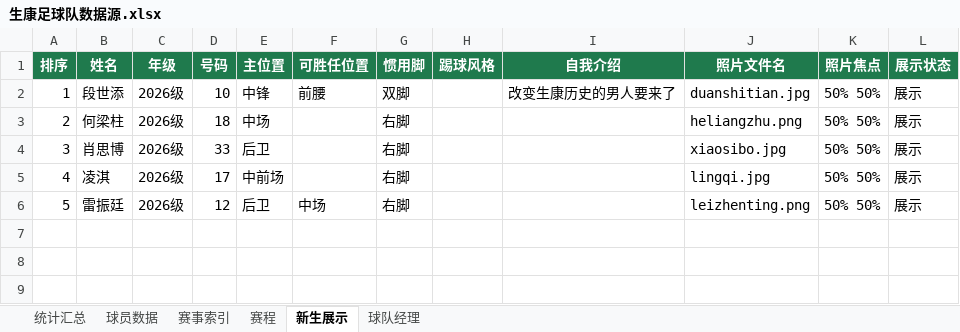
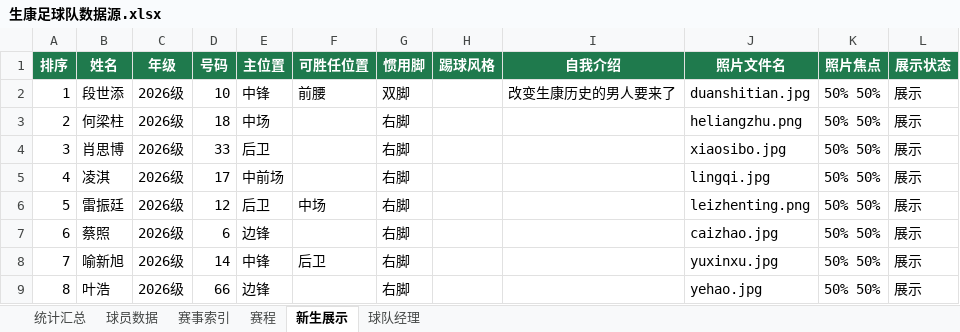
Before and after one commit to weiyanluo06-png/sk_football, an Excel workbook: data/生康足球队数据源.xlsx, sheet 新生展示, drawn as a sheet; values as stored, in another font and other column widths than the file's, no borders; table styles not drawn; the diff names each change by its address in the sheet, - before the commit and + after, or states it on an @@ line.

```diff
--- a/data/生康足球队数据源.xlsx (sheet 新生展示)
+++ b/data/生康足球队数据源.xlsx (sheet 新生展示)
+row 7: 6 | 蔡照 | 2026级 | 6 | 边锋 |  | 右脚 |  |  | caizhao.jpg | 50% 50% | 展示
+row 8: 7 | 喻新旭 | 2026级 | 14 | 中锋 | 后卫 | 右脚 |  |  | yuxinxu.jpg | 50% 50% | 展示
+row 9: 8 | 叶浩 | 2026级 | 66 | 边锋 |  | 右脚 |  |  | yehao.jpg | 50% 50% | 展示
```
Also changed, not shown: sheet 球队经理, 12 other files.
